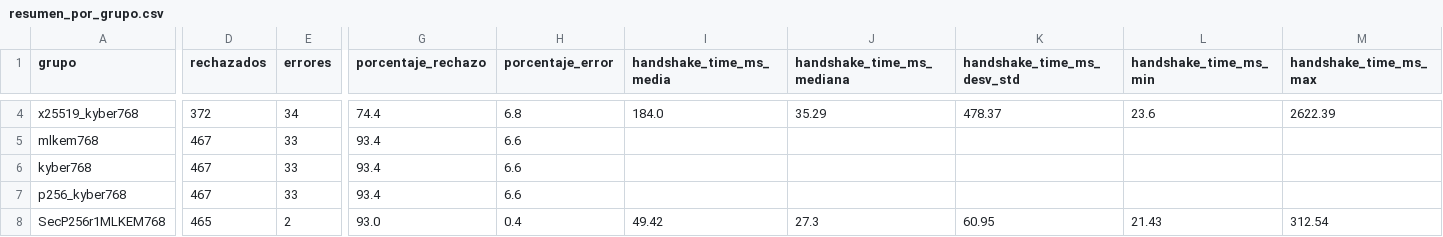
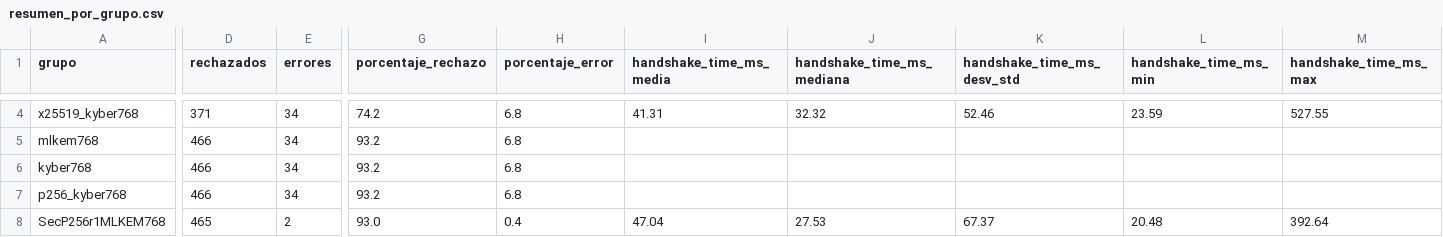
Before and after one commit to DiegoSanRoman/TFG-PQC, a CSV file: resultados/resumen_por_grupo.csv, drawn as a sheet; only a part is shown, gaps mark what is left out; the diff covers the shown part only; the diff names each change by its address in the sheet, - before the commit and + after, or states it on an @@ line.

```diff
--- a/resultados/resumen_por_grupo.csv
+++ b/resultados/resumen_por_grupo.csv
-D4 (rechazados): 372
+D4 (rechazados): 371
-G4 (porcentaje_rechazo): 74.4
+G4 (porcentaje_rechazo): 74.2
-I4 (handshake_time_ms_media): 184.0
+I4 (handshake_time_ms_media): 41.31
-J4 (handshake_time_ms_mediana): 35.29
+J4 (handshake_time_ms_mediana): 32.32
-K4 (handshake_time_ms_desv_std): 478.37
+K4 (handshake_time_ms_desv_std): 52.46
-L4 (handshake_time_ms_min): 23.6
+L4 (handshake_time_ms_min): 23.59
-M4 (handshake_time_ms_max): 2622.39
+M4 (handshake_time_ms_max): 527.55
-D5:D7 (rechazados): 467
+D5:D7 (rechazados): 466
-E5:E7 (errores): 33
+E5:E7 (errores): 34
-G5:G7 (porcentaje_rechazo): 93.4
+G5:G7 (porcentaje_rechazo): 93.2
-H5:H7 (porcentaje_error): 6.6
+H5:H7 (porcentaje_error): 6.8
-I8 (handshake_time_ms_media): 49.42
+I8 (handshake_time_ms_media): 47.04
-J8 (handshake_time_ms_mediana): 27.3
+J8 (handshake_time_ms_mediana): 27.53
-K8 (handshake_time_ms_desv_std): 60.95
+K8 (handshake_time_ms_desv_std): 67.37
-L8 (handshake_time_ms_min): 21.43
+L8 (handshake_time_ms_min): 20.48
-M8 (handshake_time_ms_max): 312.54
+M8 (handshake_time_ms_max): 392.64
```
Also changed, not shown: 120 edited cells elsewhere in this file, 8 other files.
